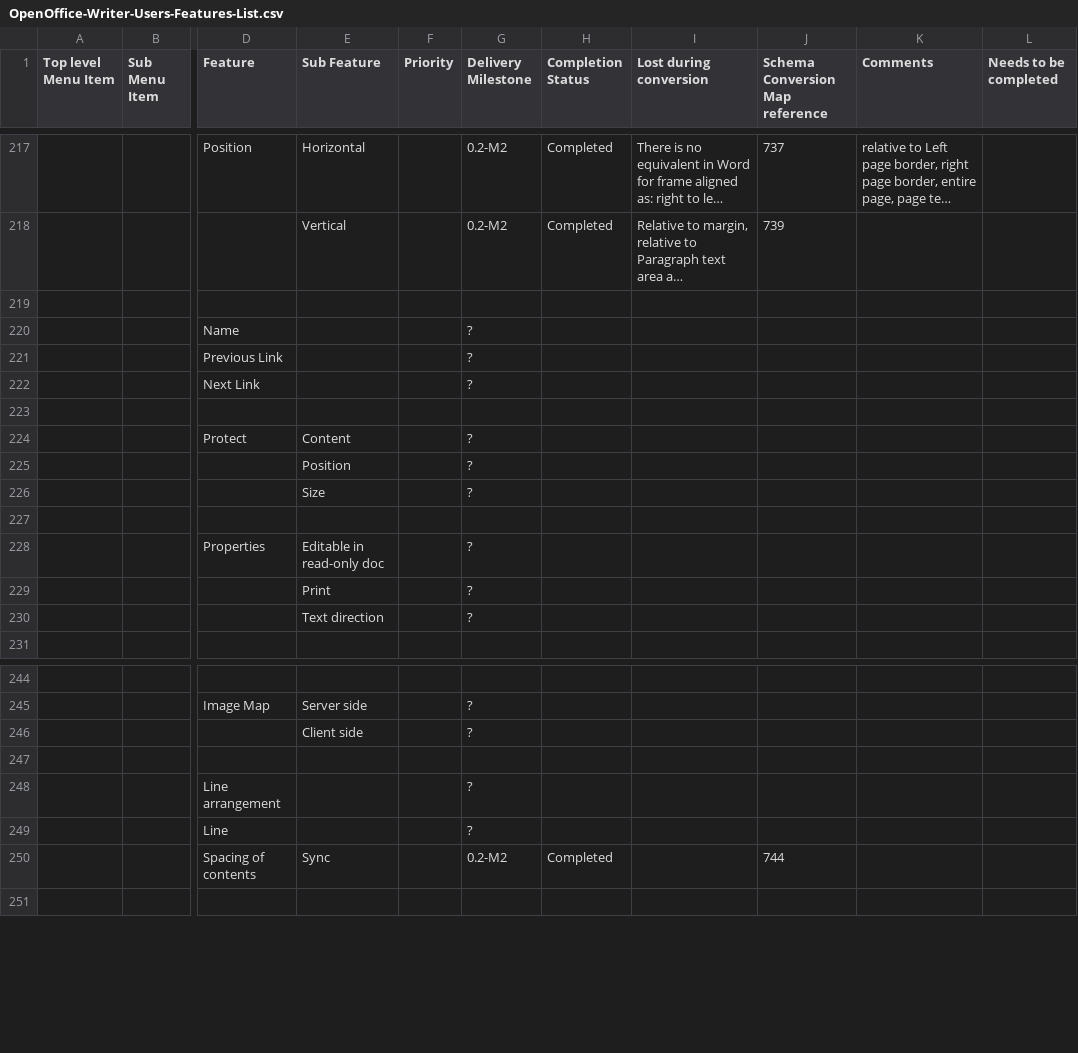
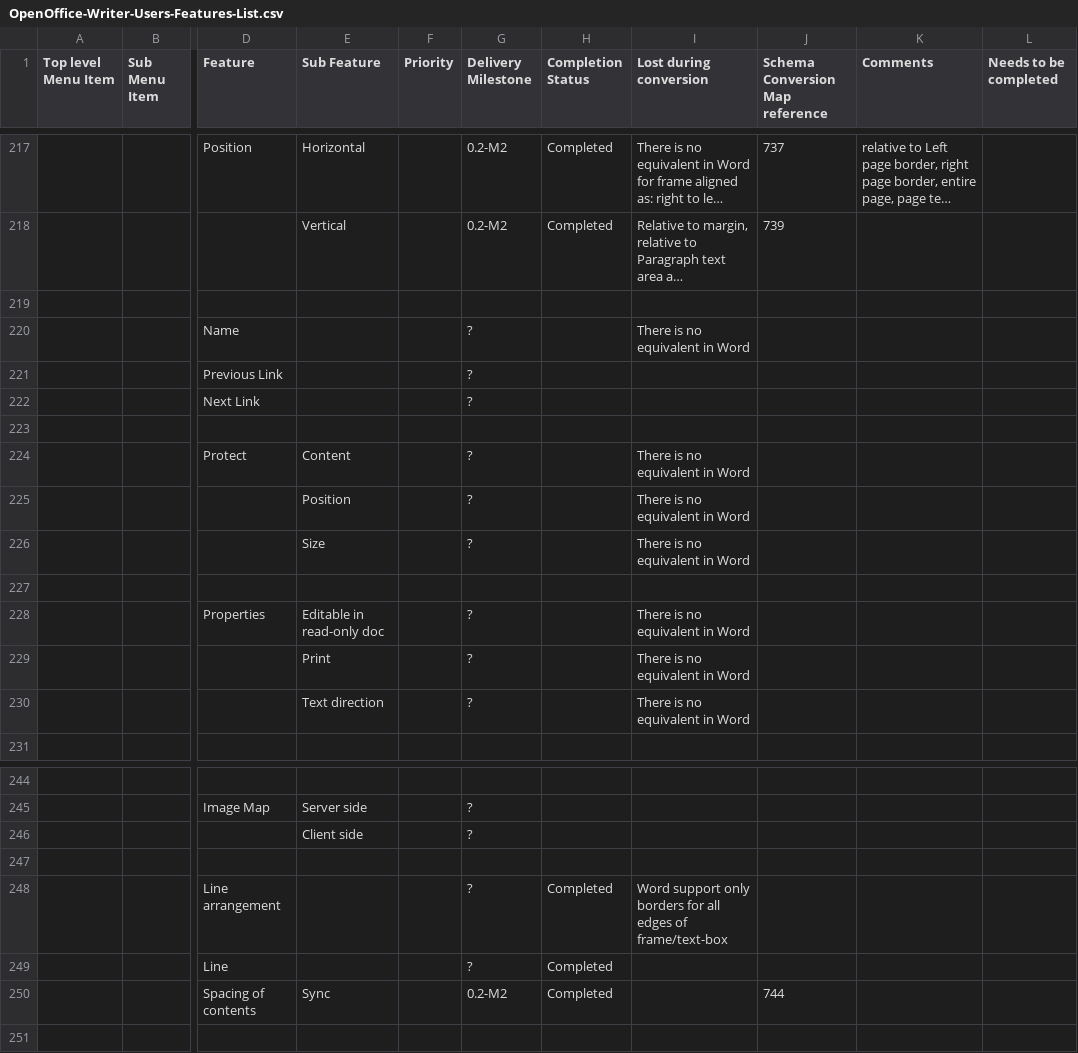
Before and after one commit to arlm/odf-converter, a CSV file: docs/Tester documentation/OpenOffice-Writer-Users-Features-List.csv, drawn as a sheet; only a part is shown, gaps mark what is left out; long unchanged cells end in …; the diff names each change by its address in the sheet, - before the commit and + after, or states it on an @@ line.

Commit message:
tester doc updated on index entries, alphabetical index and frames

```diff
--- a/docs/Tester documentation/OpenOffice-Writer-Users-Features-List.csv
+++ b/docs/Tester documentation/OpenOffice-Writer-Users-Features-List.csv
-I220 (Lost during conversion): (empty)
+I220 (Lost during conversion): There is no equivalent in Word
-I224:I226 (Lost during conversion): (empty)
+I224:I226 (Lost during conversion): There is no equivalent in Word
-I228:I230 (Lost during conversion): (empty)
+I228:I230 (Lost during conversion): There is no equivalent in Word
-H248:H249 (Completion Status): (empty)
+H248:H249 (Completion Status): Completed
-I248 (Lost during conversion): (empty)
+I248 (Lost during conversion): Word support only borders for all edges of frame/text-box
```
